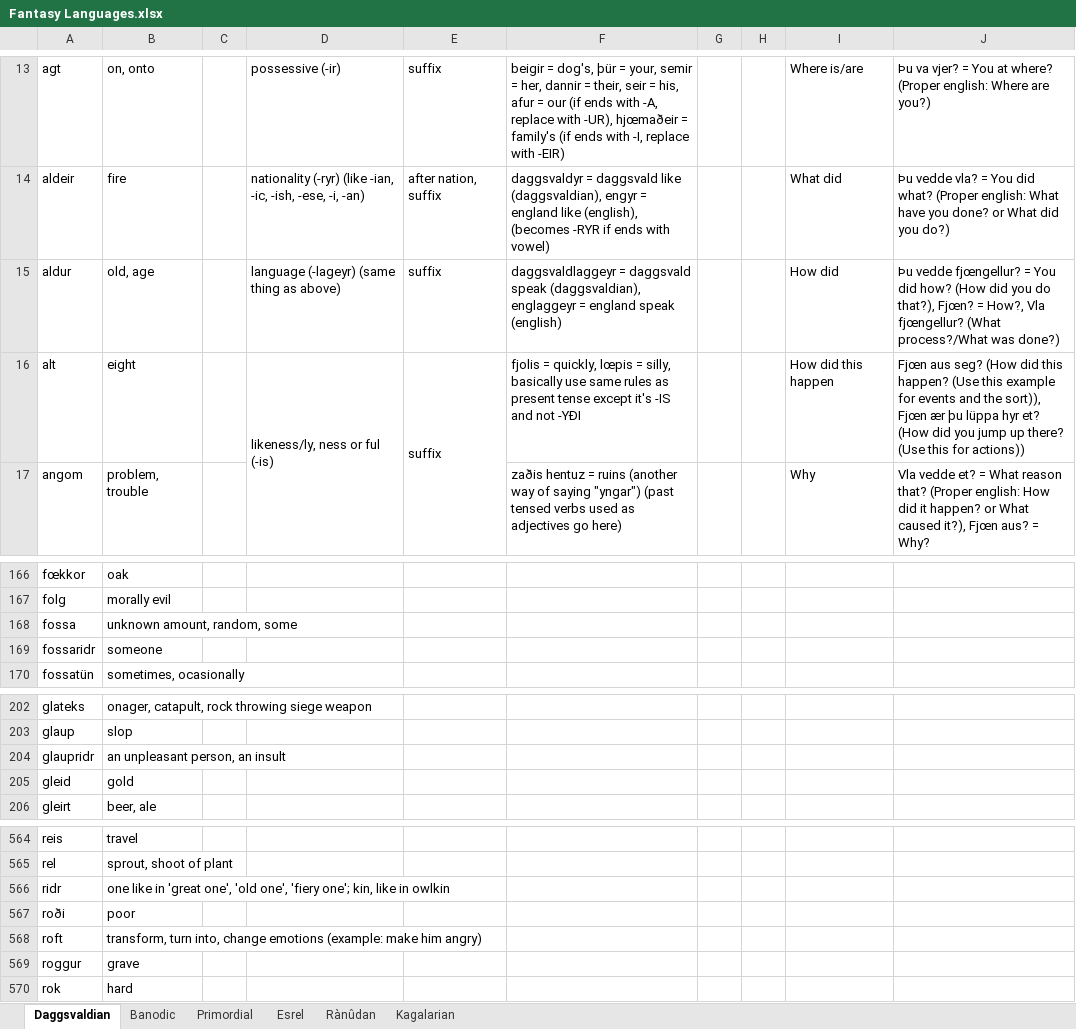
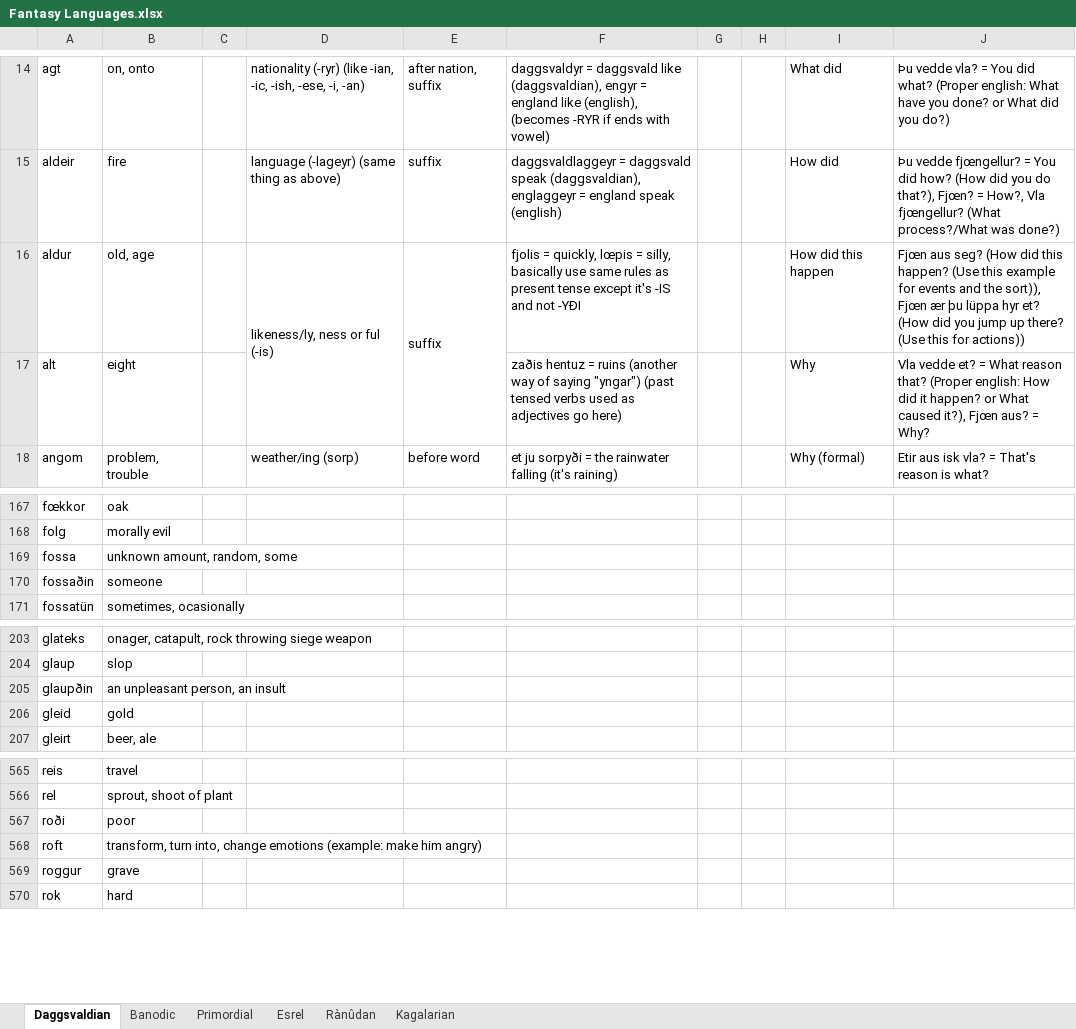
Before and after one commit to Oneo64/Aldpor, an Excel workbook: Conlangs/Fantasy Languages.xlsx, sheet Daggsvaldian, drawn as a sheet; only a part is shown, gaps mark what is left out; values as stored, in another font and other column widths than the file's, no cell formats; charts and pictures not drawn; removed rows and columns are numbered as before the commit, all else as after; the diff covers the shown part only; the diff names each change by its address in the sheet, - before the commit and + after, or states it on an @@ line.

Commit message:
Update Fantasy Languages.xlsx

```diff
--- a/Conlangs/Fantasy Languages.xlsx (sheet Daggsvaldian)
+++ b/Conlangs/Fantasy Languages.xlsx (sheet Daggsvaldian)
-D14: possessive (-ir)
+D14: nationality (-ryr) (like -ian, -ic, -ish, -ese, -i, -an)
-E14: suffix
+E14: after nation, suffix
-F14: beigir = dog's, þür = your, semir = her, dannir = their, seir = his, afur = our (if ends with -A, replace with -UR), hjœmaðeir = family's (if ends with -I, replace with -EIR)
+F14: daggsvaldyr = daggsvald like (daggsvaldian), engyr = england like (english), (becomes -RYR if ends with vowel)
-I14: Where is/are
+I14: What did
-J14: Þu va vjer? = You at where? (Proper english: Where are you?)
+J14: Þu vedde vla? = You did what? (Proper english: What have you done? or What did you do?)
-D15: nationality (-ryr) (like -ian, -ic, -ish, -ese, -i, -an)
+D15: language (-lageyr) (same thing as above)
-E15: after nation, suffix
+E15: suffix
-F15: daggsvaldyr = daggsvald like (daggsvaldian), engyr = england like (english), (becomes -RYR if ends with vowel)
+F15: daggsvaldlaggeyr = daggsvald speak (daggsvaldian), englaggeyr = england speak (english)
-I15: What did
+I15: How did
-J15: Þu vedde vla? = You did what? (Proper english: What have you done? or What did you do?)
+J15: Þu vedde fjœngellur? = You did how? (How did you do that?), Fjœn? = How?, Vla fjœngellur? (What process?/What was done?)
-D16: language (-lageyr) (same thing as above)
+D16: likeness/ly, ness or ful (-is)
+D16:D17 merged
+E16:E17 merged
-F16: daggsvaldlaggeyr = daggsvald speak (daggsvaldian), englaggeyr = england speak (english)
+F16: fjolis = quickly, lœpis = silly, basically use same rules as present tense except it's -IS and not -YÐI
-I16: How did
+I16: How did this happen
-J16: Þu vedde fjœngellur? = You did how? (How did you do that?), Fjœn? = How?, Vla fjœngellur? (What process?/What was done?)
+J16: Fjœn aus seg? (How did this happen? (Use this example for events and the sort)), Fjœn ær þu lüppa hyr et? (How did you jump up there? (Use this for actions))
-D17: likeness/ly, ness or ful (-is)
+D17: (empty)
-D16:D17 merged
-E17: suffix
+E17: (empty)
-E16:E17 merged
-F17: fjolis = quickly, lœpis = silly, basically use same rules as present tense except it's -IS and not -YÐI
+F17: zaðis hentuz = ruins (another way of saying "yngar") (past tensed verbs used as adjectives go here)
-I17: How did this happen
+I17: Why
-J17: Fjœn aus seg? (How did this happen? (Use this example for events and the sort)), Fjœn ær þu lüppa hyr et? (How did you jump up there? (Use this for actions))
+J17: Vla vedde et? = What reason that? (Proper english: How did it happen? or What caused it?), Fjœn aus? = Why?
-D18: (empty)
+D18: weather/ing (sorp)
-E18: (empty)
+E18: before word
-F18: zaðis hentuz = ruins (another way of saying "yngar") (past tensed verbs used as adjectives go here)
+F18: et ju sorpyði = the rainwater falling (it's raining)
-I18: Why
+I18: Why (formal)
-J18: Vla vedde et? = What reason that? (Proper english: How did it happen? or What caused it?), Fjœn aus? = Why?
+J18: Etir aus isk vla? = That's reason is what?
-A170: fossaridr
+A170: fossaðin
-A205: glaupridr
+A205: glaupðin
-row 566: ridr | one like in 'great one', 'old one', 'fiery one'; kin, like in owlkin
```
Also changed, not shown: 2 added rows, 1 removed row, 211 edited cells and merged cells elsewhere in this sheet, cell formats.
